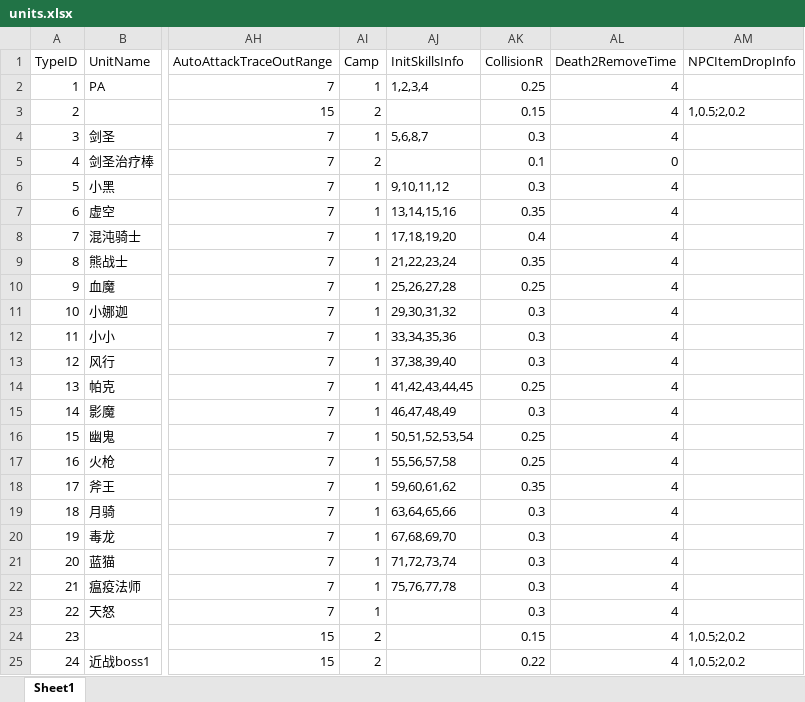
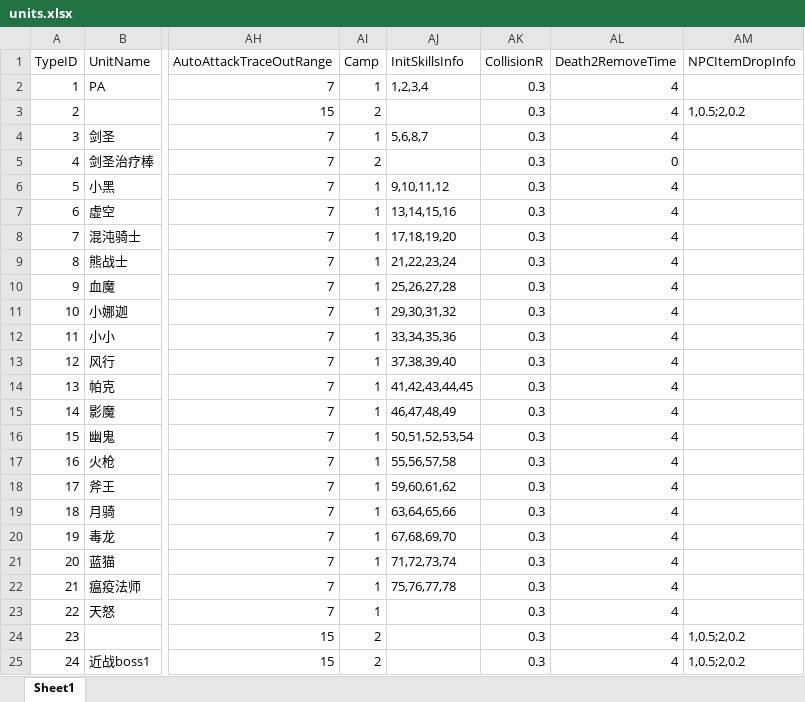
Before and after one commit to lvshiling/dotanet, an Excel workbook: bin/conf/units.xlsx, sheet Sheet1, drawn as a sheet; only a part is shown, gaps mark what is left out; values as stored, in another font and other column widths than the file's, no borders; the diff names each change by its address in the sheet, - before the commit and + after, or states it on an @@ line.

```diff
--- a/bin/conf/units.xlsx (sheet Sheet1)
+++ b/bin/conf/units.xlsx (sheet Sheet1)
-AK2 (CollisionR): 0.25
+AK2 (CollisionR): 0.3
-AK3 (CollisionR): 0.15
+AK3 (CollisionR): 0.3
-AK5 (CollisionR): 0.1
+AK5 (CollisionR): 0.3
-AK7 (CollisionR): 0.35
+AK7 (CollisionR): 0.3
-AK8 (CollisionR): 0.4
+AK8 (CollisionR): 0.3
-AK9 (CollisionR): 0.35
+AK9 (CollisionR): 0.3
-AK10 (CollisionR): 0.25
+AK10 (CollisionR): 0.3
-AK14 (CollisionR): 0.25
+AK14 (CollisionR): 0.3
-AK16:AK17 (CollisionR): 0.25
+AK16:AK17 (CollisionR): 0.3
-AK18 (CollisionR): 0.35
+AK18 (CollisionR): 0.3
-AK24 (CollisionR): 0.15
+AK24 (CollisionR): 0.3
-AK25 (CollisionR): 0.22
+AK25 (CollisionR): 0.3
```
Also changed, not shown: bin/conf/buff.xlsx, bin/conf/scenes.xlsx, 14 other files.
